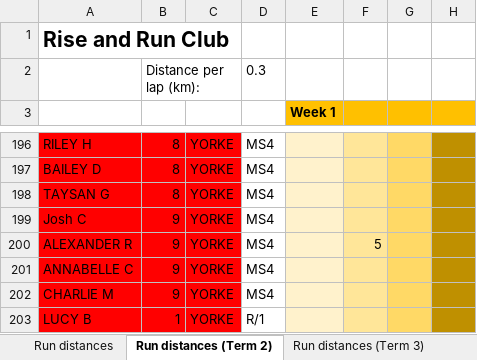
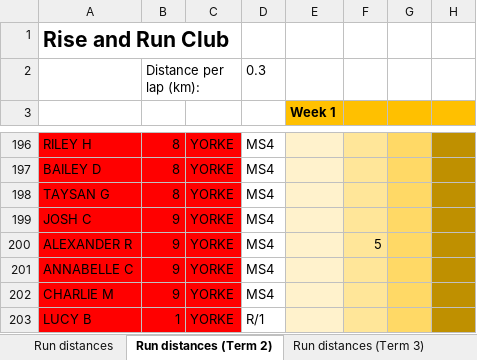
Before and after one commit to scottnankivell366/risenrundata, an Excel workbook: data.xlsx, sheet Run distances (Term 2), drawn as a sheet; only a part is shown, gaps mark what is left out; values as stored, in another font and other column widths than the file's, no borders; the diff names each change by its address in the sheet, - before the commit and + after, or states it on an @@ line.

Commit message:
Daily update Tue 18/11/2025

```diff
--- a/data.xlsx (sheet Run distances (Term 2))
+++ b/data.xlsx (sheet Run distances (Term 2))
-A199: Josh C
+A199: JOSH C
```
